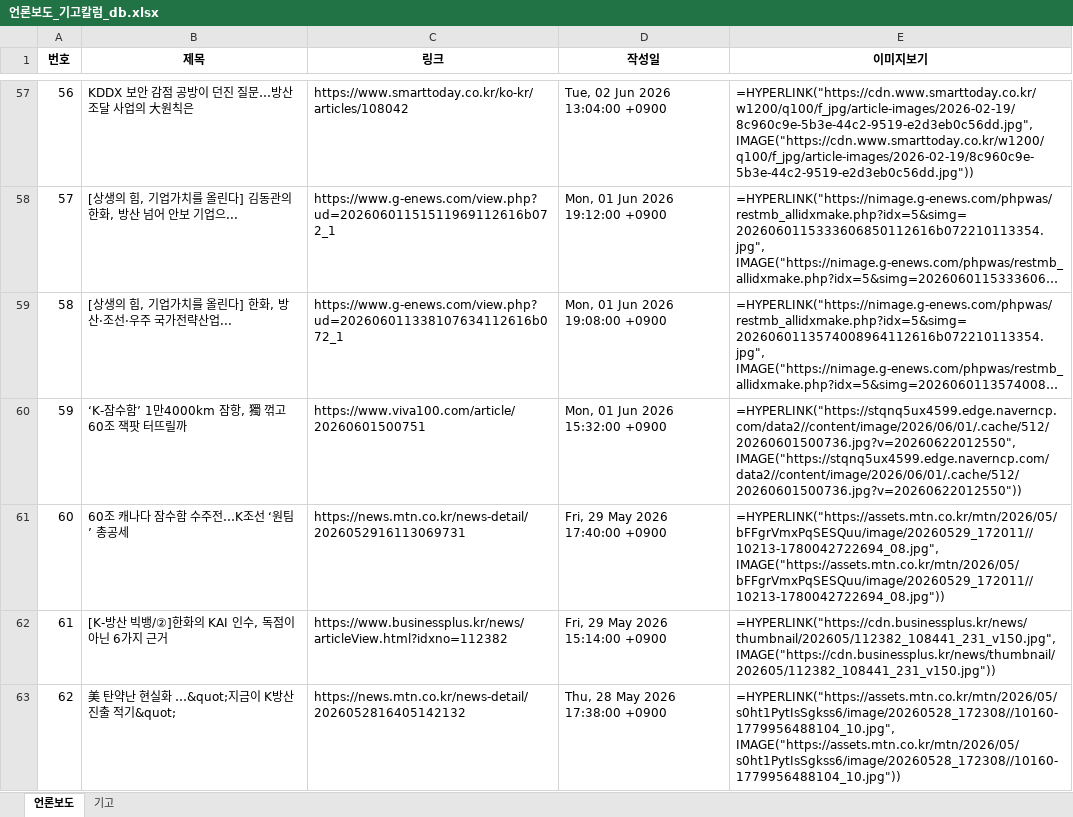
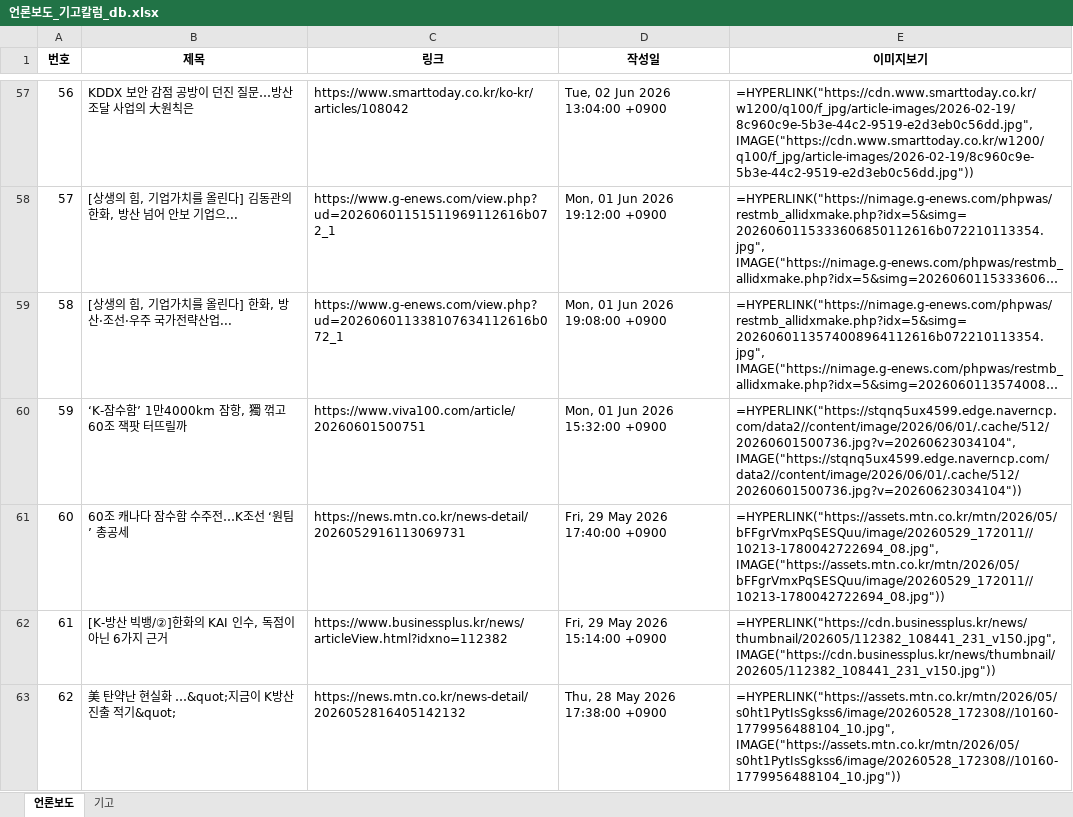
Before and after one commit to onion-koongya/jbnu_adti_news_collector, an Excel workbook: 언론보도_기고칼럼_db.xlsx, sheet 언론보도, drawn as a sheet; only a part is shown, gaps mark what is left out; long unchanged cells end in …; values as stored, in another font and other column widths than the file's, no borders; formulas without a stored value are shown as written; the diff covers the shown part only; the diff names each change by its address in the sheet, - before the commit and + after, or states it on an @@ line.

```diff
--- a/언론보도_기고칼럼_db.xlsx (sheet 언론보도)
+++ b/언론보도_기고칼럼_db.xlsx (sheet 언론보도)
-E60 (이미지보기): =HYPERLINK("https://stqnq5ux4599.edge.naverncp.com/data2//content/image/2026/06/01/.cache/512/20260601500736.jpg?v=20260622012550", IMAGE("https://stqnq5ux4599.edge.naverncp.com/data2//content/image/2026/06/01/.cache/512/20260601500736.jpg?v=20260622012550"))
+E60 (이미지보기): =HYPERLINK("https://stqnq5ux4599.edge.naverncp.com/data2//content/image/2026/06/01/.cache/512/20260601500736.jpg?v=20260623034104", IMAGE("https://stqnq5ux4599.edge.naverncp.com/data2//content/image/2026/06/01/.cache/512/20260601500736.jpg?v=20260623034104"))
```
Also changed, not shown: 1 added row, 1 removed row, 1 moved row, 5 edited cells and row numbers in column A elsewhere in this sheet, sheet 기고, 23 other files.
